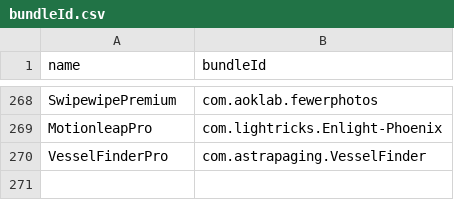
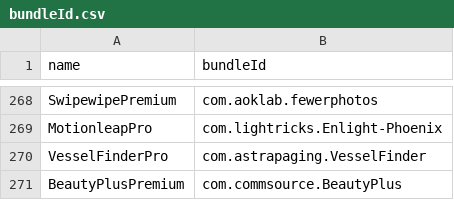
Before and after one commit to Neoncat-OG/TrollStore-IPAs, a CSV file: bundleId.csv, drawn as a sheet; only a part is shown, gaps mark what is left out.

```diff
--- a/bundleId.csv
+++ b/bundleId.csv
@@ -270 +270,2 @@ MotionleapPro,com.lightricks.Enlight-Phoenix
 VesselFinderPro,com.astrapaging.VesselFinder
+BeautyPlusPremium,com.commsource.BeautyPlus
```
Also changed, not shown: 3 other files.
